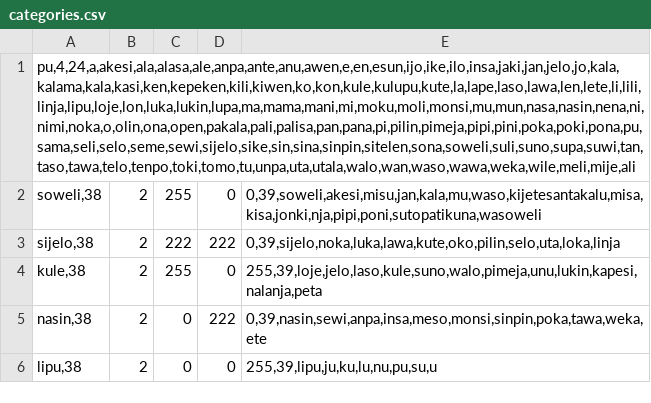
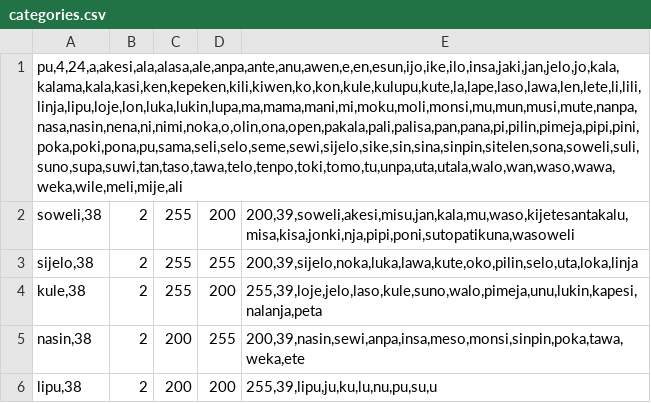
Before and after one commit to staetyk/Wan-Wan, a CSV file: categories.csv, drawn as a sheet.

```diff
--- a/categories.csv
+++ b/categories.csv
@@ -1,6 +1,6 @@
-pu,4,24,a,akesi,ala,alasa,ale,anpa,ante,anu,awen,e,en,esun,ijo,ike,ilo,insa,jaki,jan,jelo,jo,kala,kalama,kala,kasi,ken,kepeken,kili,kiwen,ko,kon,kule,kulupu,kute,la,lape,laso,lawa,len,lete,li,lili,linja,lipu,loje,lon,luka,lukin,lupa,ma,mama,mani,mi,moku,moli,monsi,mu,mun,nasa,nasin,nena,ni,nimi,noka,o,olin,ona,open,pakala,pali,palisa,pan,pana,pi,pilin,pimeja,pipi,pini,poka,poki,pona,pu,sama,seli,selo,seme,sewi,sijelo,sike,sin,sina,sinpin,sitelen,sona,soweli,suli,suno,supa,suwi,tan,taso,tawa,telo,tenpo,toki,tomo,tu,unpa,uta,utala,walo,wan,waso,wawa,weka,wile,meli,mije,ali
-soweli,38;2;255;0;0,39,soweli,akesi,misu,jan,kala,mu,waso,kijetesantakalu,misa,kisa,jonki,nja,pipi,poni,sutopatikuna,wasoweli
-sijelo,38;2;222;222;0,39,sijelo,noka,luka,lawa,kute,oko,pilin,selo,uta,loka,linja
-kule,38;2;255;0;255,39,loje,jelo,laso,kule,suno,walo,pimeja,unu,lukin,kapesi,nalanja,peta
-nasin,38;2;0;222;0,39,nasin,sewi,anpa,insa,meso,monsi,sinpin,poka,tawa,weka,ete
-lipu,38;2;0;0;255,39,lipu,ju,ku,lu,nu,pu,su,u
+pu,4,24,a,akesi,ala,alasa,ale,anpa,ante,anu,awen,e,en,esun,ijo,ike,ilo,insa,jaki,jan,jelo,jo,kala,kalama,kala,kasi,ken,kepeken,kili,kiwen,ko,kon,kule,kulupu,kute,la,lape,laso,lawa,len,lete,li,lili,linja,lipu,loje,lon,luka,lukin,lupa,ma,mama,mani,mi,moku,moli,monsi,mu,mun,musi,mute,nanpa,nasa,nasin,nena,ni,nimi,noka,o,olin,ona,open,pakala,pali,palisa,pan,pana,pi,pilin,pimeja,pipi,pini,poka,poki,pona,pu,sama,seli,selo,seme,sewi,sijelo,sike,sin,sina,sinpin,sitelen,sona,soweli,suli,suno,supa,suwi,tan,taso,tawa,telo,tenpo,toki,tomo,tu,unpa,uta,utala,walo,wan,waso,wawa,weka,wile,meli,mije,ali
+soweli,38;2;255;200;200,39,soweli,akesi,misu,jan,kala,mu,waso,kijetesantakalu,misa,kisa,jonki,nja,pipi,poni,sutopatikuna,wasoweli
+sijelo,38;2;255;255;200,39,sijelo,noka,luka,lawa,kute,oko,pilin,selo,uta,loka,linja
+kule,38;2;255;200;255,39,loje,jelo,laso,kule,suno,walo,pimeja,unu,lukin,kapesi,nalanja,peta
+nasin,38;2;200;255;200,39,nasin,sewi,anpa,insa,meso,monsi,sinpin,poka,tawa,weka,ete
+lipu,38;2;200;200;255,39,lipu,ju,ku,lu,nu,pu,su,u
```
Also changed, not shown: combos.csv, 2 other files.
